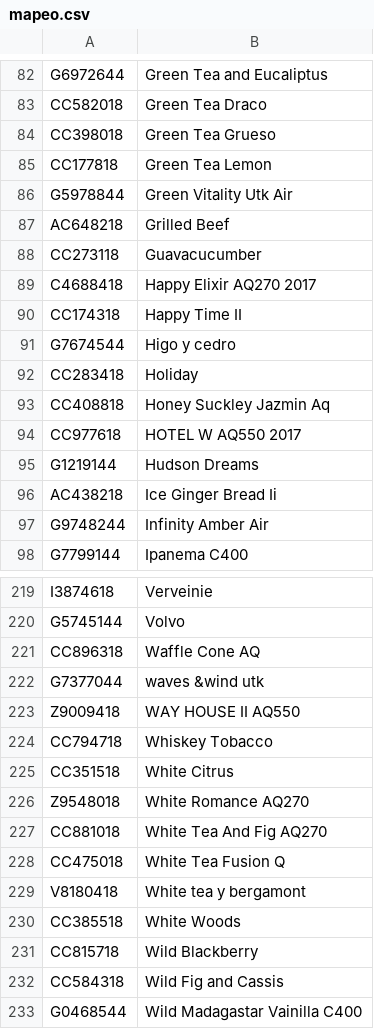
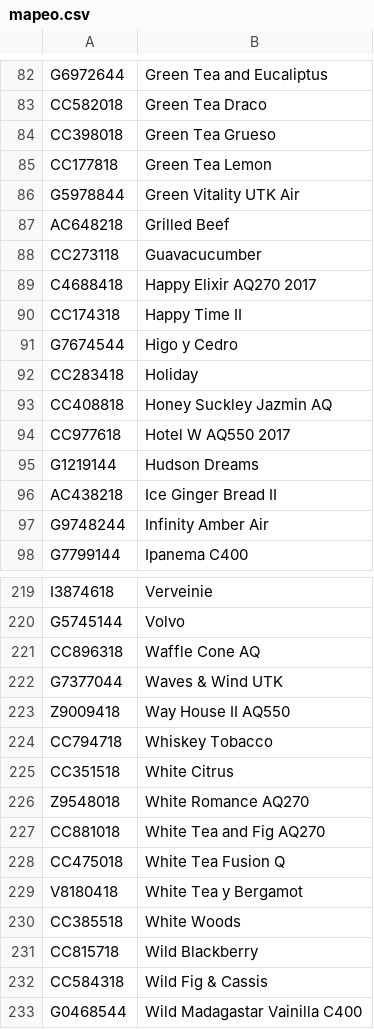
Before and after one commit to hdsp4/hojas, a CSV file: mapeo.csv, drawn as a sheet; only a part is shown, gaps mark what is left out; the diff covers the shown part only.

```diff
--- a/mapeo.csv
+++ b/mapeo.csv
@@ -85,3 +85,3 @@ CC398018;Green Tea Grueso
 CC177818;Green Tea Lemon
-G5978844;Green Vitality Utk Air
+G5978844;Green Vitality UTK Air
 AC648218;Grilled Beef
@@ -90,8 +90,8 @@ C4688418;Happy Elixir AQ270 2017
 CC174318;Happy Time II
-G7674544;Higo y cedro
+G7674544;Higo y Cedro
 CC283418;Holiday
-CC408818;Honey Suckley Jazmin Aq
-CC977618;HOTEL W AQ550 2017
+CC408818;Honey Suckley Jazmin AQ
+CC977618;Hotel W AQ550 2017
 G1219144;Hudson Dreams
-AC438218;Ice Ginger Bread Ii
+AC438218;Ice Ginger Bread II
 G9748244;Infinity Amber Air
@@ -221,4 +221,4 @@ G5745144;Volvo
 CC896318;Waffle Cone AQ
-G7377044;waves &wind utk
-Z9009418;WAY HOUSE II AQ550
+G7377044;Waves & Wind UTK
+Z9009418;Way House II AQ550
 CC794718;Whiskey Tobacco
@@ -226,8 +226,8 @@ CC351518;White Citrus
 Z9548018;White Romance AQ270
-CC881018;White Tea And Fig AQ270
+CC881018;White Tea and Fig AQ270
 CC475018;White Tea Fusion Q
-V8180418;White tea y bergamont
+V8180418;White Tea y Bergamot
 CC385518;White Woods
 CC815718;Wild Blackberry
-CC584318;Wild Fig and Cassis
+CC584318;Wild Fig & Cassis
 G0468544;Wild Madagastar Vainilla C400
```
Also changed, not shown: 1 added row, 1 removed row, 1 moved row and 20 edited cells elsewhere in this file, pdfs/mapeo.csv, 1 other file.
